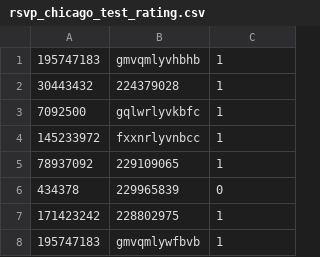
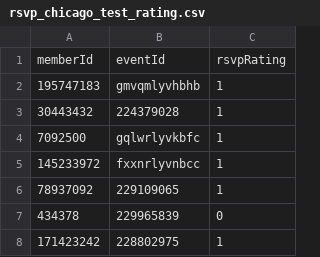
Before and after one commit to yjhamb/acda, a CSV file: dataset/meetup/rsvp_chicago_test_rating.csv, drawn as a sheet; only a part is shown; the shorter side is filled out with more unchanged rows; the diff names each change by its address in the sheet, - before the commit and + after, or states it on an @@ line.

```diff
--- a/dataset/meetup/rsvp_chicago_test_rating.csv
+++ b/dataset/meetup/rsvp_chicago_test_rating.csv
+row 1: memberId | eventId | rsvpRating
```
Also changed, not shown: dataset/meetup/rsvp_dc_test_rating.csv, dataset/meetup/rsvp_ny_test_rating.csv, 15 other files.
